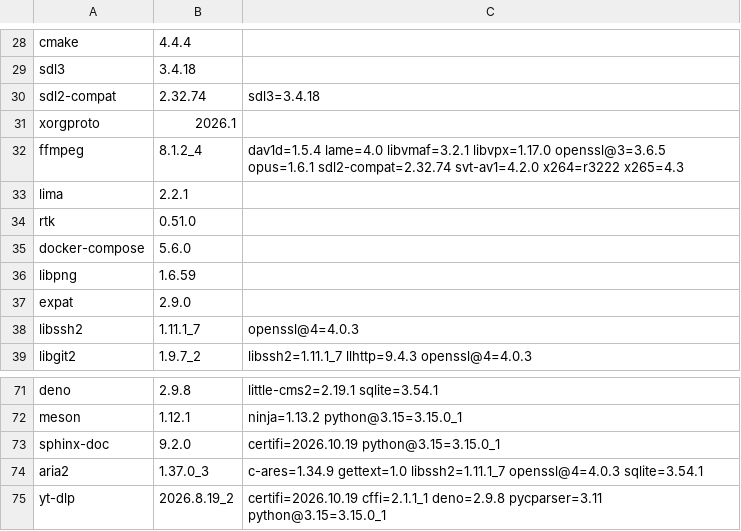
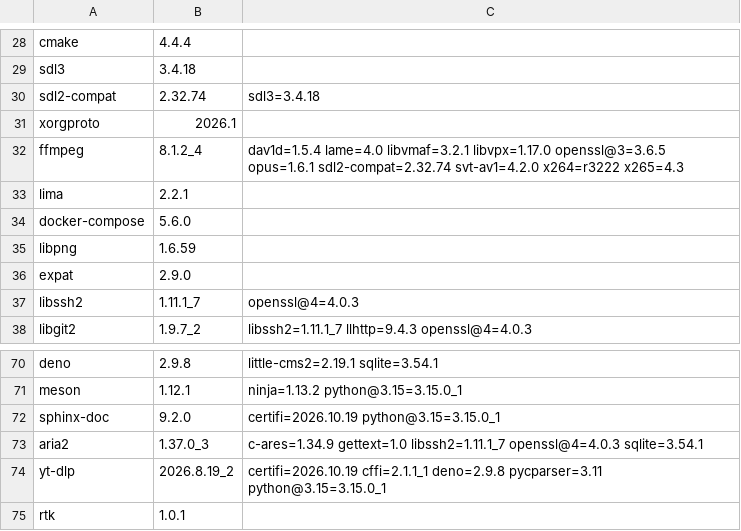
Before and after one commit to quyleanh/homebrew-tap, a TSV file: .github/bottle-deps.tsv, drawn as a sheet; only a part is shown, gaps mark what is left out; removed rows and columns are numbered as before the commit, all else as after; the diff names each change by its address in the sheet, - before the commit and + after, or states it on an @@ line.

```diff
--- a/.github/bottle-deps.tsv
+++ b/.github/bottle-deps.tsv
-row 34: rtk | 0.51.0
+row 75: rtk | 1.0.1
```
Also changed, not shown: 1 other file.
